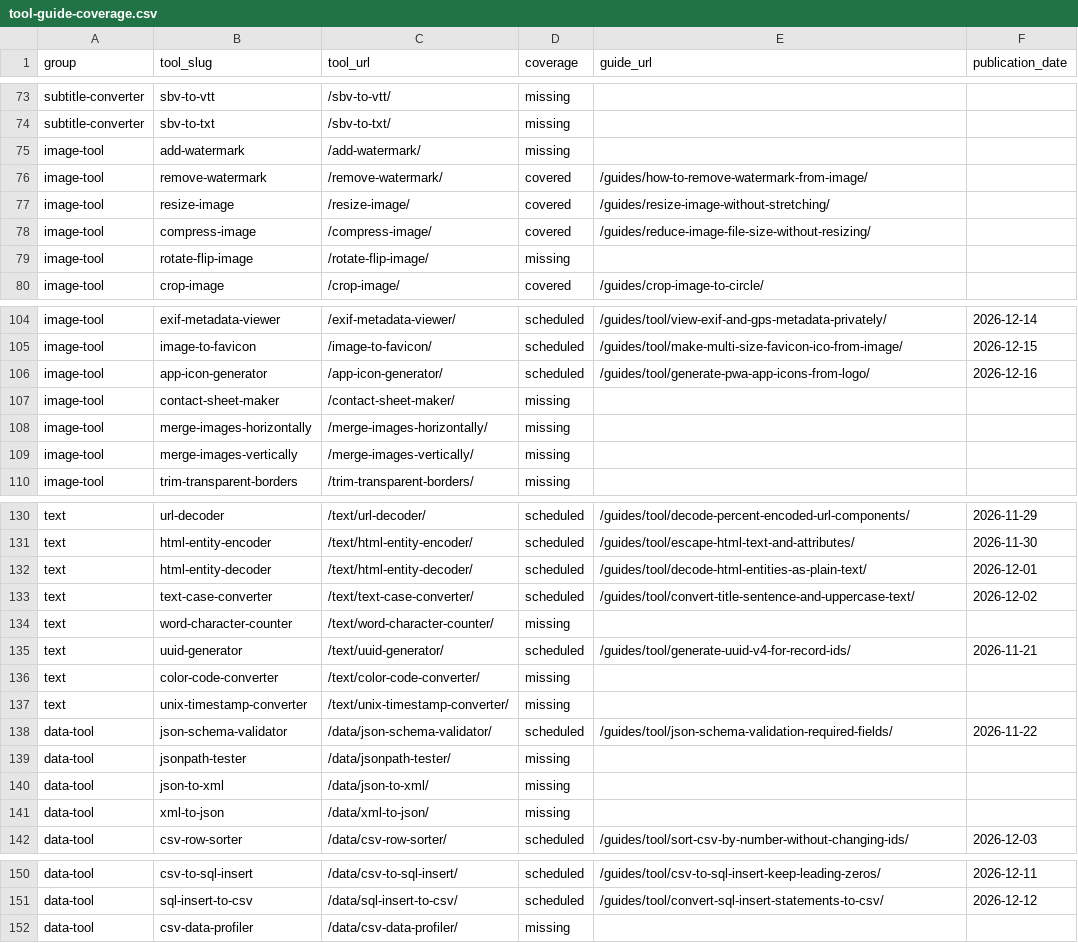
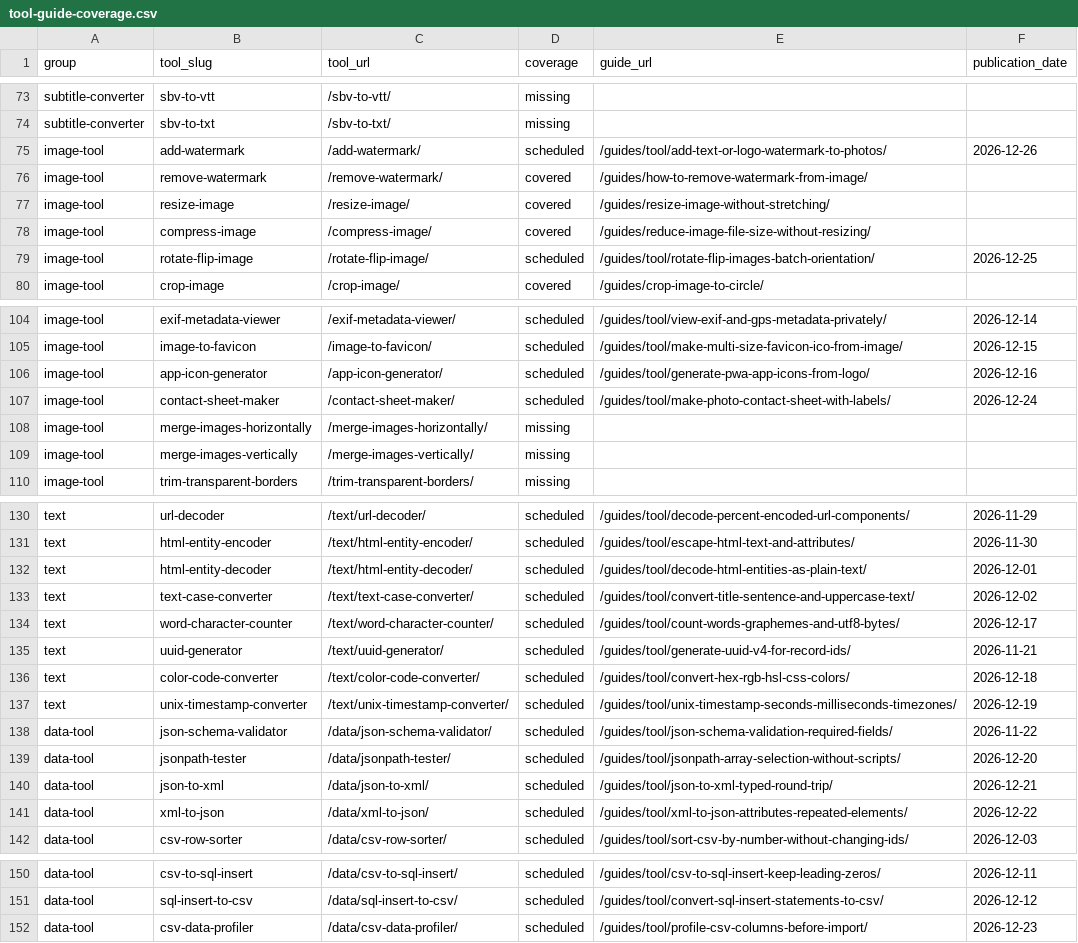
Before and after one commit to kevin4relocate/convertanyfile, a CSV file: docs/tool-guide-coverage.csv, drawn as a sheet; only a part is shown, gaps mark what is left out.

Commit message:
Content SEO Growth batch 04: ten tool guides for Dec 17–26 (#83)
* content(seo): ten original utility guides for Dec 17–26

* assets(seo): original SEO diagram for Word & Character Counter

* assets(seo): original SEO diagram for HEX / RGB / HSL Converter

* assets(seo): original SEO diagram for Unix Timestamp Converter

* assets(seo): original SEO diagram for JSONPath Tester

* assets(seo): original SEO diagram for JSON to XML

* assets(seo): original SEO diagram for XML to JSON

* assets(seo): original SEO diagram for CSV Data Profiler

* assets(seo): original SEO diagram for Contact Sheet Maker

* assets(seo): original SEO diagram for Rotate / Flip Image

* assets(seo): original SEO diagram for Add Watermark

* feat(seo): include fourth editorial batch in date-gated guide catalog

* docs(seo): map batch 04 tool primary guides and recalculate coverage

* test(seo): extend guide editorial validation to forty staged articles

* docs(seo): document batch four schedule and 92-tool remaining backlog

```diff
--- a/docs/tool-guide-coverage.csv
+++ b/docs/tool-guide-coverage.csv
@@ -74,3 +74,3 @@ subtitle-converter,sbv-to-vtt,/sbv-to-vtt/,missing,,
 subtitle-converter,sbv-to-txt,/sbv-to-txt/,missing,,
-image-tool,add-watermark,/add-watermark/,missing,,
+image-tool,add-watermark,/add-watermark/,scheduled,/guides/tool/add-text-or-logo-watermark-to-photos/,2026-12-26
 image-tool,remove-watermark,/remove-watermark/,covered,/guides/how-to-remove-watermark-from-image/,
@@ -78,3 +78,3 @@ image-tool,resize-image,/resize-image/,covered,/guides/resize-image-without-stre
 image-tool,compress-image,/compress-image/,covered,/guides/reduce-image-file-size-without-resizing/,
-image-tool,rotate-flip-image,/rotate-flip-image/,missing,,
+image-tool,rotate-flip-image,/rotate-flip-image/,scheduled,/guides/tool/rotate-flip-images-batch-orientation/,2026-12-25
 image-tool,crop-image,/crop-image/,covered,/guides/crop-image-to-circle/,
@@ -106,3 +106,3 @@ image-tool,image-to-favicon,/image-to-favicon/,scheduled,/guides/tool/make-multi
 image-tool,app-icon-generator,/app-icon-generator/,scheduled,/guides/tool/generate-pwa-app-icons-from-logo/,2026-12-16
-image-tool,contact-sheet-maker,/contact-sheet-maker/,missing,,
+image-tool,contact-sheet-maker,/contact-sheet-maker/,scheduled,/guides/tool/make-photo-contact-sheet-with-labels/,2026-12-24
 image-tool,merge-images-horizontally,/merge-images-horizontally/,missing,,
@@ -133,10 +133,10 @@ text,html-entity-decoder,/text/html-entity-decoder/,scheduled,/guides/tool/decod
 text,text-case-converter,/text/text-case-converter/,scheduled,/guides/tool/convert-title-sentence-and-uppercase-text/,2026-12-02
-text,word-character-counter,/text/word-character-counter/,missing,,
+text,word-character-counter,/text/word-character-counter/,scheduled,/guides/tool/count-words-graphemes-and-utf8-bytes/,2026-12-17
 text,uuid-generator,/text/uuid-generator/,scheduled,/guides/tool/generate-uuid-v4-for-record-ids/,2026-11-21
-text,color-code-converter,/text/color-code-converter/,missing,,
-text,unix-timestamp-converter,/text/unix-timestamp-converter/,missing,,
+text,color-code-converter,/text/color-code-converter/,scheduled,/guides/tool/convert-hex-rgb-hsl-css-colors/,2026-12-18
+text,unix-timestamp-converter,/text/unix-timestamp-converter/,scheduled,/guides/tool/unix-timestamp-seconds-milliseconds-timezones/,2026-12-19
 data-tool,json-schema-validator,/data/json-schema-validator/,scheduled,/guides/tool/json-schema-validation-required-fields/,2026-11-22
-data-tool,jsonpath-tester,/data/jsonpath-tester/,missing,,
-data-tool,json-to-xml,/data/json-to-xml/,missing,,
-data-tool,xml-to-json,/data/xml-to-json/,missing,,
+data-tool,jsonpath-tester,/data/jsonpath-tester/,scheduled,/guides/tool/jsonpath-array-selection-without-scripts/,2026-12-20
+data-tool,json-to-xml,/data/json-to-xml/,scheduled,/guides/tool/json-to-xml-typed-round-trip/,2026-12-21
+data-tool,xml-to-json,/data/xml-to-json/,scheduled,/guides/tool/xml-to-json-attributes-repeated-elements/,2026-12-22
 data-tool,csv-row-sorter,/data/csv-row-sorter/,scheduled,/guides/tool/sort-csv-by-number-without-changing-ids/,2026-12-03
@@ -151,2 +151,2 @@ data-tool,csv-to-sql-insert,/data/csv-to-sql-insert/,scheduled,/guides/tool/csv-
 data-tool,sql-insert-to-csv,/data/sql-insert-to-csv/,scheduled,/guides/tool/convert-sql-insert-statements-to-csv/,2026-12-12
-data-tool,csv-data-profiler,/data/csv-data-profiler/,missing,,
+data-tool,csv-data-profiler,/data/csv-data-profiler/,scheduled,/guides/tool/profile-csv-columns-before-import/,2026-12-23
```
Also changed, not shown: 14 other files.
